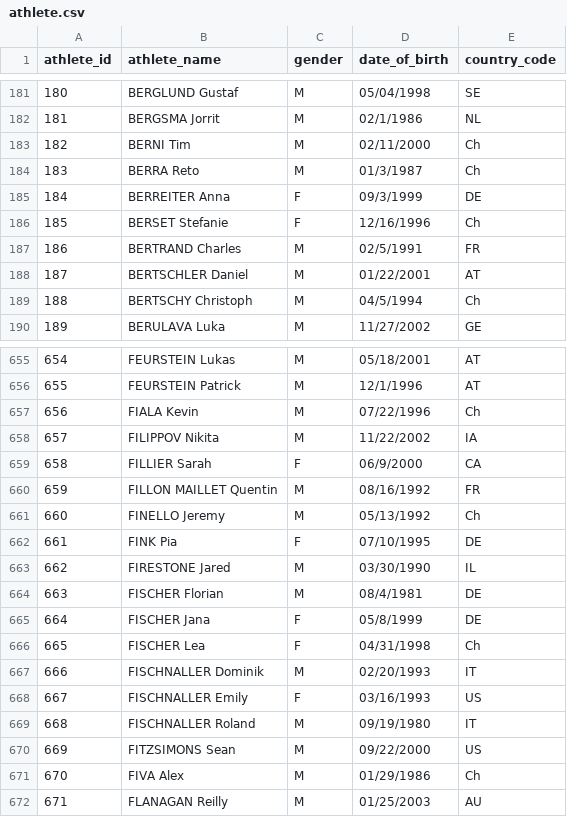
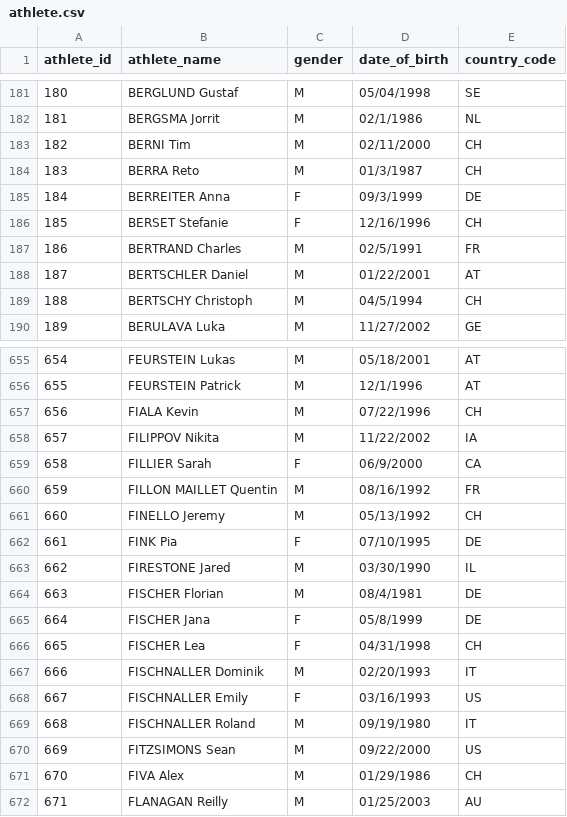
Before and after one commit to ryan-montville/winter-olympic-database, a CSV file: datasets/athlete.csv, drawn as a sheet; only a part is shown, gaps mark what is left out; the diff covers the shown part only.

Commit message:
fixing country code CH

```diff
--- a/datasets/athlete.csv
+++ b/datasets/athlete.csv
@@ -182,9 +182,9 @@ athlete_id,athlete_name,gender,date_of_birth,country_code
 181,BERGSMA Jorrit,M,02/1/1986,NL
-182,BERNI Tim,M,02/11/2000,Ch
-183,BERRA Reto,M,01/3/1987,Ch
+182,BERNI Tim,M,02/11/2000,CH
+183,BERRA Reto,M,01/3/1987,CH
 184,BERREITER Anna,F,09/3/1999,DE
-185,BERSET Stefanie,F,12/16/1996,Ch
+185,BERSET Stefanie,F,12/16/1996,CH
 186,BERTRAND Charles,M,02/5/1991,FR
 187,BERTSCHLER Daniel,M,01/22/2001,AT
-188,BERTSCHY Christoph,M,04/5/1994,Ch
+188,BERTSCHY Christoph,M,04/5/1994,CH
 189,BERULAVA Luka,M,11/27/2002,GE
@@ -656,3 +656,3 @@ athlete_id,athlete_name,gender,date_of_birth,country_code
 655,FEURSTEIN Patrick,M,12/1/1996,AT
-656,FIALA Kevin,M,07/22/1996,Ch
+656,FIALA Kevin,M,07/22/1996,CH
 657,FILIPPOV Nikita,M,11/22/2002,IA
@@ -660,3 +660,3 @@ athlete_id,athlete_name,gender,date_of_birth,country_code
 659,FILLON MAILLET Quentin,M,08/16/1992,FR
-660,FINELLO Jeremy,M,05/13/1992,Ch
+660,FINELLO Jeremy,M,05/13/1992,CH
 661,FINK Pia,F,07/10/1995,DE
@@ -665,3 +665,3 @@ athlete_id,athlete_name,gender,date_of_birth,country_code
 664,FISCHER Jana,F,05/8/1999,DE
-665,FISCHER Lea,F,04/31/1998,Ch
+665,FISCHER Lea,F,04/31/1998,CH
 666,FISCHNALLER Dominik,M,02/20/1993,IT
@@ -670,3 +670,3 @@ athlete_id,athlete_name,gender,date_of_birth,country_code
 669,FITZSIMONS Sean,M,09/22/2000,US
-670,FIVA Alex,M,01/29/1986,Ch
+670,FIVA Alex,M,01/29/1986,CH
 671,FLANAGAN Reilly,M,01/25/2003,AU
```
Also changed, not shown: 167 edited cells elsewhere in this file, 2 other files.
